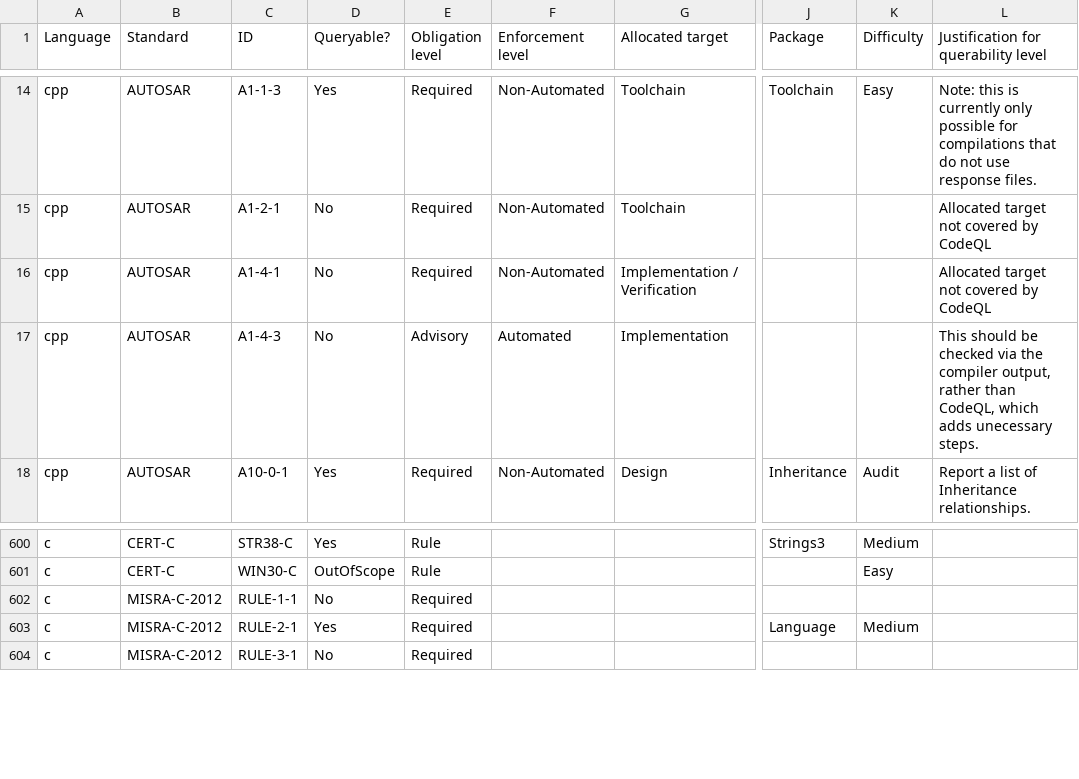
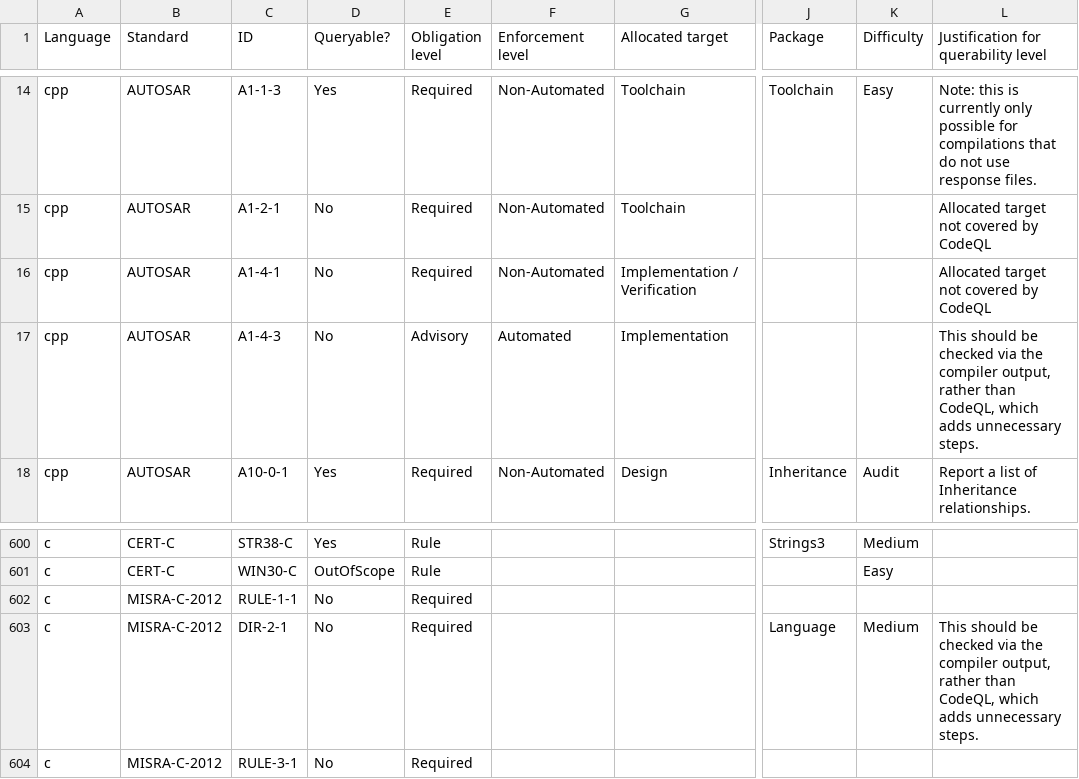
Before and after one commit to github/codeql-coding-standards, a CSV file: rules.csv, drawn as a sheet; only a part is shown, gaps mark what is left out; the diff names each change by its address in the sheet, - before the commit and + after, or states it on an @@ line.

Commit message:
Language2: rm DIR-2-1

```diff
--- a/rules.csv
+++ b/rules.csv
-L17: …which adds unecessary steps.
+L17: …which adds unnecessary steps.
-C603 (ID): RULE-2-1
+C603 (ID): DIR-2-1
-D603 (Queryable?): Yes
+D603 (Queryable?): No
-L603: (empty)
+L603: This should be checked via the compiler output, rather than CodeQL, which adds unnecessary steps.
```
